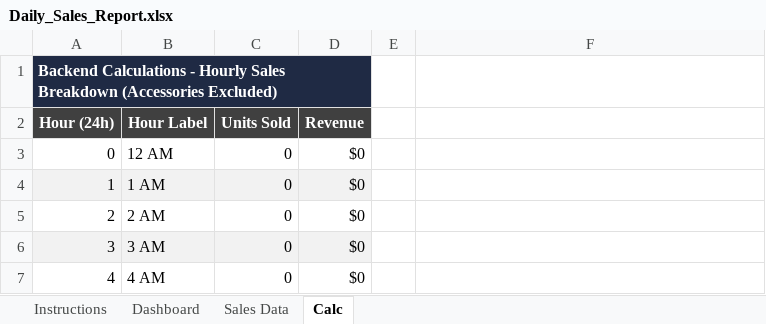
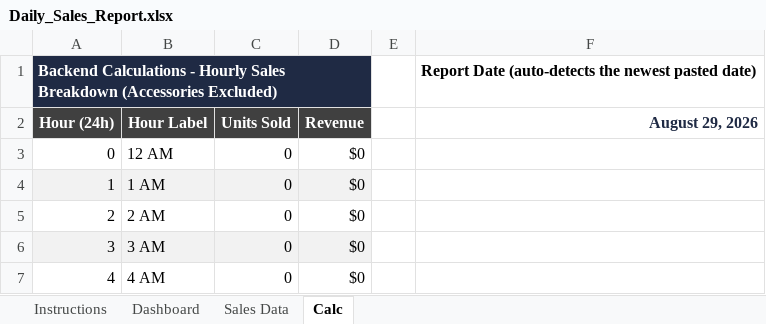
Before and after one commit to LeeGordonSnyder/Audit-project, an Excel workbook: Daily_Sales_Report.xlsx, sheet Calc, drawn as a sheet; only a part is shown; values as stored, in another font and other column widths than the file's, no borders; the diff names each change by its address in the sheet, - before the commit and + after, or states it on an @@ line.

```diff
--- a/Daily_Sales_Report.xlsx (sheet Calc)
+++ b/Daily_Sales_Report.xlsx (sheet Calc)
-F1 (August 29, 2026): (empty)
+F1 (August 29, 2026): Report Date (auto-detects the newest pasted date)
-F2: (empty)
+F2: August 29, 2026
```
Also changed, not shown: sheet Instructions, sheet Sales Data, formulas that keep their value, charts or pictures.
